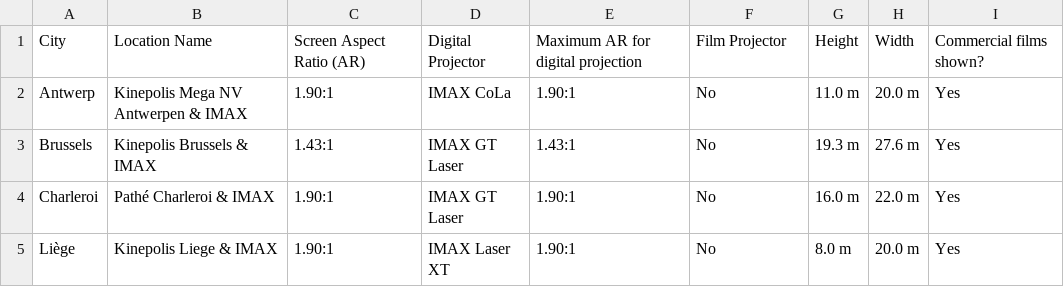
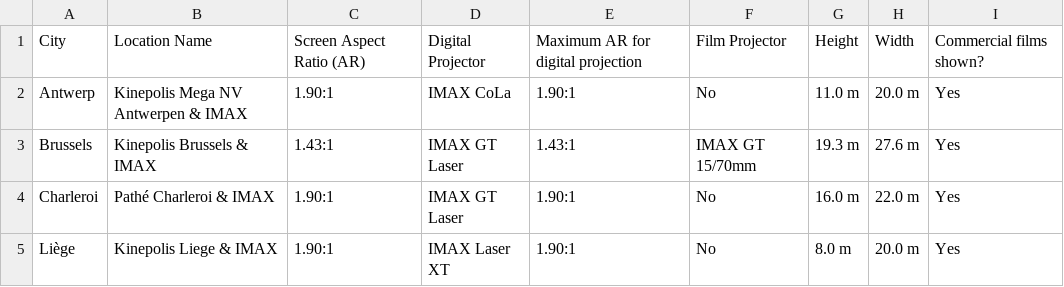
Before and after one commit to r-imax/imaxguide, a CSV file: data/europe/belgium.csv, drawn as a sheet.

Commit message:
updated info for Brussels IMAX with new film projector

```diff
--- a/data/europe/belgium.csv
+++ b/data/europe/belgium.csv
@@ -2,3 +2,3 @@ City,Location Name,Screen Aspect Ratio (AR),Digital Projector,Maximum AR for dig
 Antwerp,Kinepolis Mega NV Antwerpen & IMAX,1.90:1,IMAX CoLa,1.90:1,No,11.0 m,20.0 m,Yes
-Brussels,Kinepolis Brussels & IMAX,1.43:1,IMAX GT Laser,1.43:1,No,19.3 m,27.6 m,Yes
+Brussels,Kinepolis Brussels & IMAX,1.43:1,IMAX GT Laser,1.43:1,IMAX GT 15/70mm,19.3 m,27.6 m,Yes
 Charleroi,Pathé Charleroi & IMAX,1.90:1,IMAX GT Laser,1.90:1,No,16.0 m,22.0 m,Yes
```
